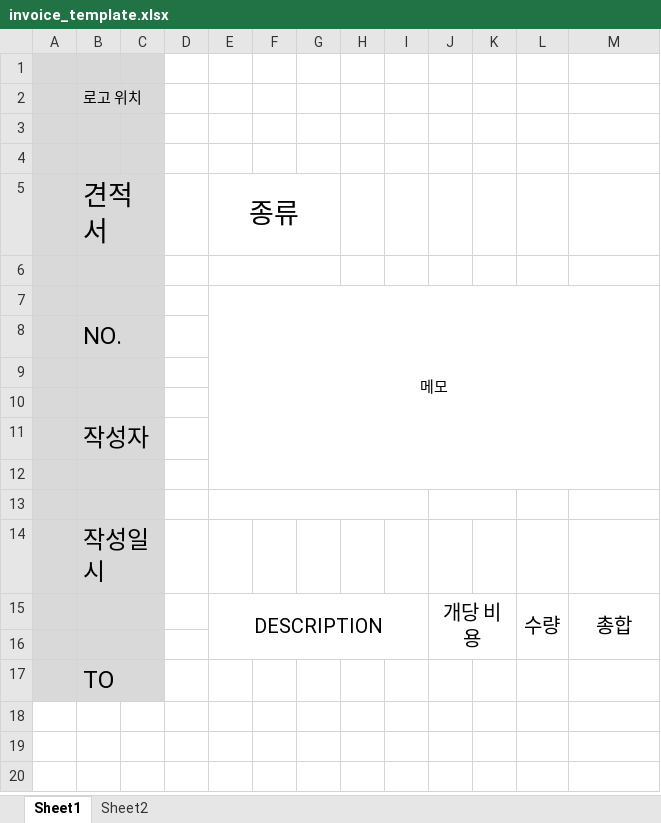
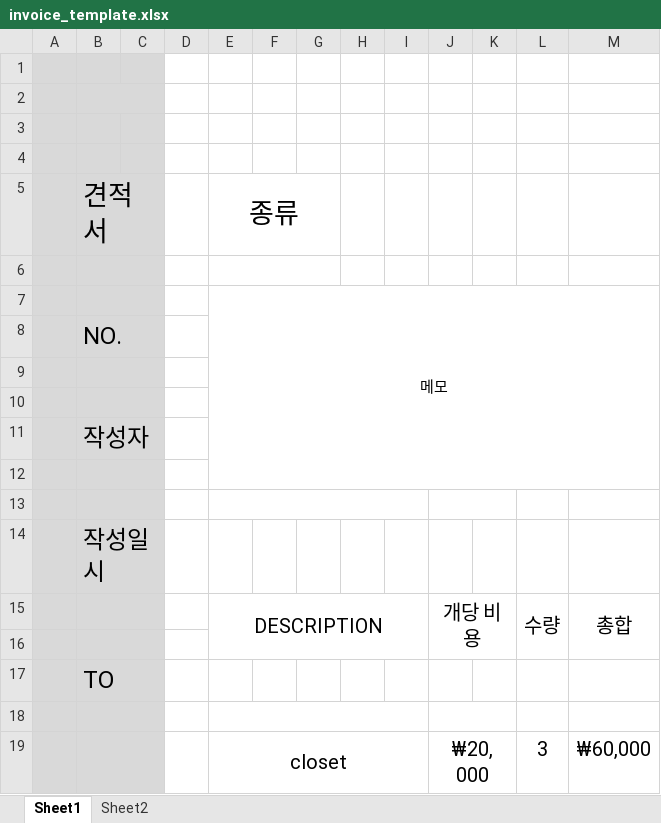
Before and after one commit to magenta1223/Intranet, an Excel workbook: data/invoice_template.xlsx, sheet Sheet1, drawn as a sheet; values as stored, in another font and other column widths than the file's, no borders; charts and pictures not drawn; the diff names each change by its address in the sheet, - before the commit and + after, or states it on an @@ line.

Commit message:
Format update : estimator excel

```diff
--- a/data/invoice_template.xlsx (sheet Sheet1)
+++ b/data/invoice_template.xlsx (sheet Sheet1)
-B2: 로고 위치
+B2: (empty)
+row 18: (empty)
+row 19:  |  |  |  | closet |  |  |  |  | ₩20,000 |  | 3 | ₩60,000
```
Also changed, not shown: sheet Sheet2, charts or pictures, 5 other files.
